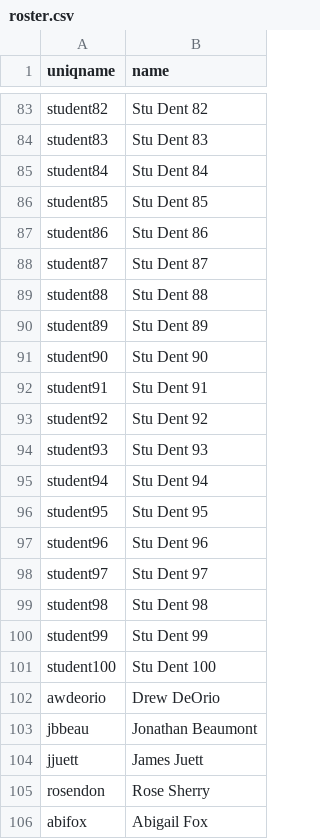
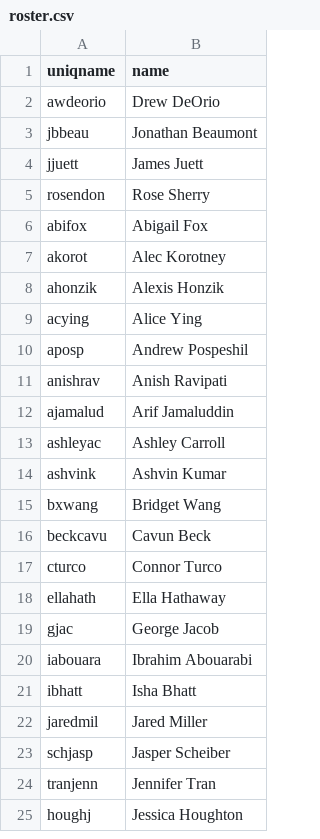
Before and after one commit to jamesjuett/examma-ray, a CSV file: roster/roster.csv, drawn as a sheet; only a part is shown, gaps mark what is left out; the shorter side is filled out with more unchanged rows; the diff covers the shown part only; the diff names each change by its address in the sheet, - before the commit and + after, or states it on an @@ line.

```diff
--- a/roster/roster.csv
+++ b/roster/roster.csv
-row 83: student82 | Stu Dent 82
-row 84: student83 | Stu Dent 83
-row 85: student84 | Stu Dent 84
-row 86: student85 | Stu Dent 85
-row 87: student86 | Stu Dent 86
-row 88: student87 | Stu Dent 87
-row 89: student88 | Stu Dent 88
-row 90: student89 | Stu Dent 89
-row 91: student90 | Stu Dent 90
-row 92: student91 | Stu Dent 91
-row 93: student92 | Stu Dent 92
-row 94: student93 | Stu Dent 93
-row 95: student94 | Stu Dent 94
-row 96: student95 | Stu Dent 95
-row 97: student96 | Stu Dent 96
-row 98: student97 | Stu Dent 97
-row 99: student98 | Stu Dent 98
-row 100: student99 | Stu Dent 99
-row 101: student100 | Stu Dent 100
```
Also changed, not shown: 81 removed rows elsewhere in this file, 1 other file.
